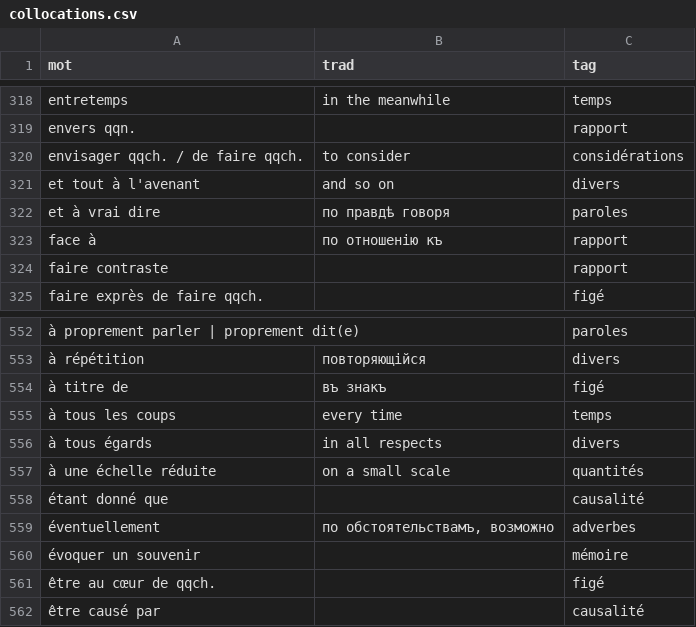
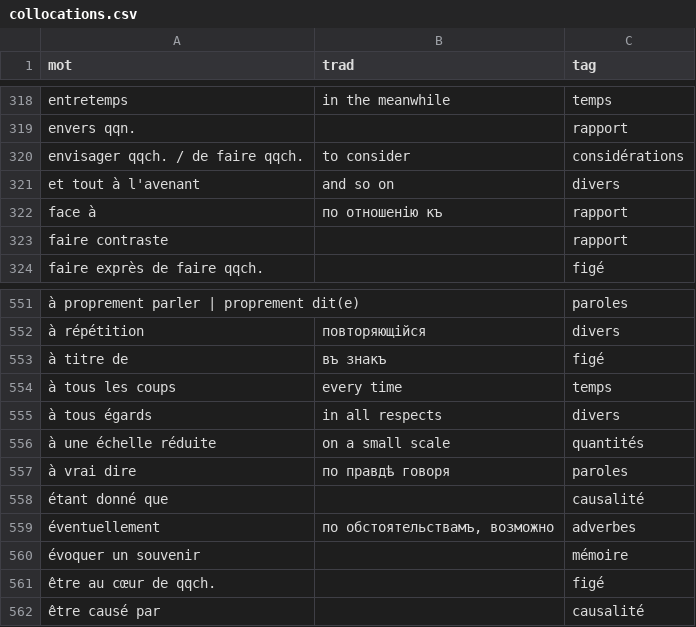
Before and after one commit to sologuboved/fr_collocations, a CSV file: collocations.csv, drawn as a sheet; only a part is shown, gaps mark what is left out; removed rows and columns are numbered as before the commit, all else as after; the diff names each change by its address in the sheet, - before the commit and + after, or states it on an @@ line.

```diff
--- a/collocations.csv
+++ b/collocations.csv
-row 322: et à vrai dire | по правдѣ говоря | paroles
+row 557: à vrai dire | по правдѣ говоря | paroles
```
Also changed, not shown: 3 other files.
